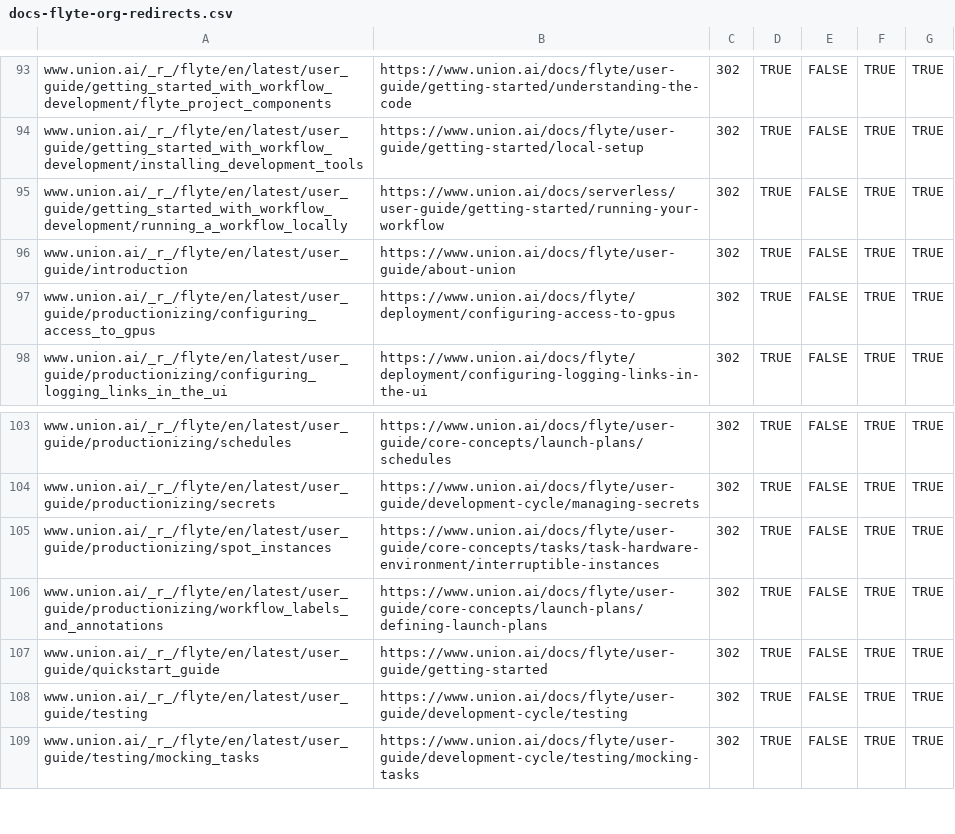
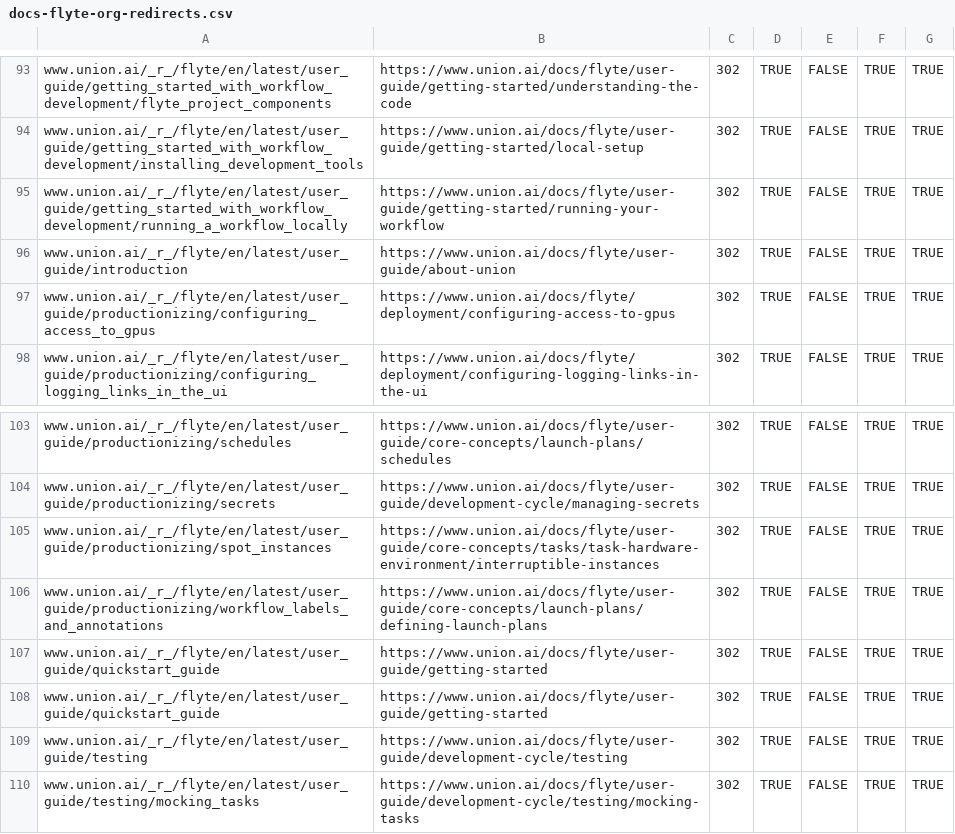
Before and after one commit to unionai/unionai-docs, a CSV file: docs-flyte-org-redirects.csv, drawn as a sheet; only a part is shown, gaps mark what is left out.

Commit message:
update

```diff
--- a/docs-flyte-org-redirects.csv
+++ b/docs-flyte-org-redirects.csv
@@ -94,3 +94,3 @@ www.union.ai/_r_/flyte/en/latest/user_guide/getting_started_with_workflow_develo
 www.union.ai/_r_/flyte/en/latest/user_guide/getting_started_with_workflow_development/installing_development_tools,https://www.union.ai/docs/flyte/user-guide/getting-started/local-setup,302,TRUE,FALSE,TRUE,TRUE
-www.union.ai/_r_/flyte/en/latest/user_guide/getting_started_with_workflow_development/running_a_workflow_locally,https://www.union.ai/docs/serverless/user-guide/getting-started/running-your-workflow,302,TRUE,FALSE,TRUE,TRUE
+www.union.ai/_r_/flyte/en/latest/user_guide/getting_started_with_workflow_development/running_a_workflow_locally,https://www.union.ai/docs/flyte/user-guide/getting-started/running-your-workflow,302,TRUE,FALSE,TRUE,TRUE
 www.union.ai/_r_/flyte/en/latest/user_guide/introduction,https://www.union.ai/docs/flyte/user-guide/about-union,302,TRUE,FALSE,TRUE,TRUE
@@ -106,2 +106,3 @@ www.union.ai/_r_/flyte/en/latest/user_guide/productionizing/spot_instances,https
 www.union.ai/_r_/flyte/en/latest/user_guide/productionizing/workflow_labels_and_annotations,https://www.union.ai/docs/flyte/user-guide/core-concepts/launch-plans/defining-launch-plans,302,TRUE,FALSE,TRUE,TRUE
+www.union.ai/_r_/flyte/en/latest/user_guide/quickstart_guide,https://www.union.ai/docs/flyte/user-guide/getting-started,302,TRUE,FALSE,TRUE,TRUE
 www.union.ai/_r_/flyte/en/latest/user_guide/quickstart_guide,https://www.union.ai/docs/flyte/user-guide/getting-started,302,TRUE,FALSE,TRUE,TRUE
```
